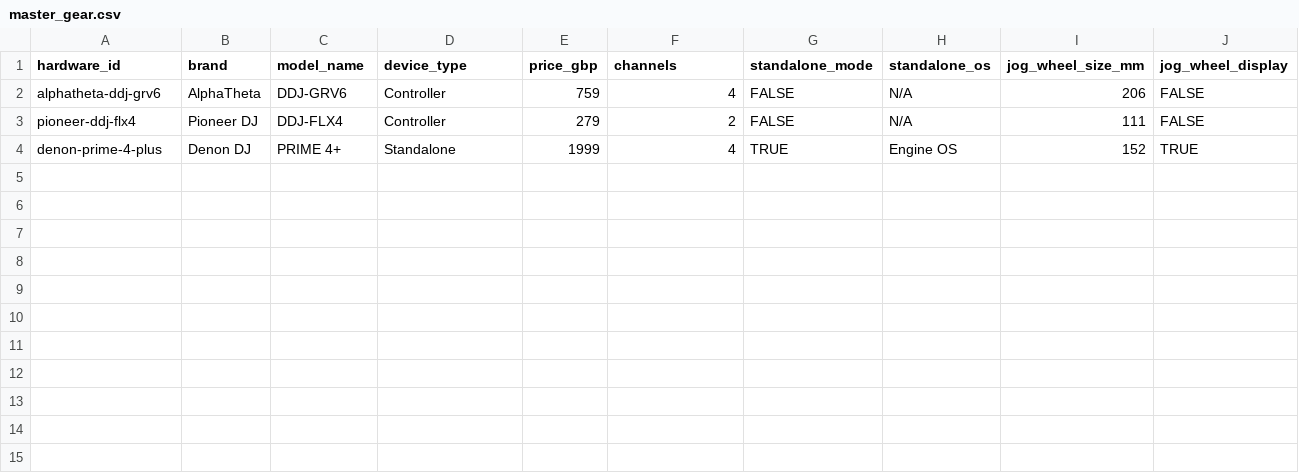
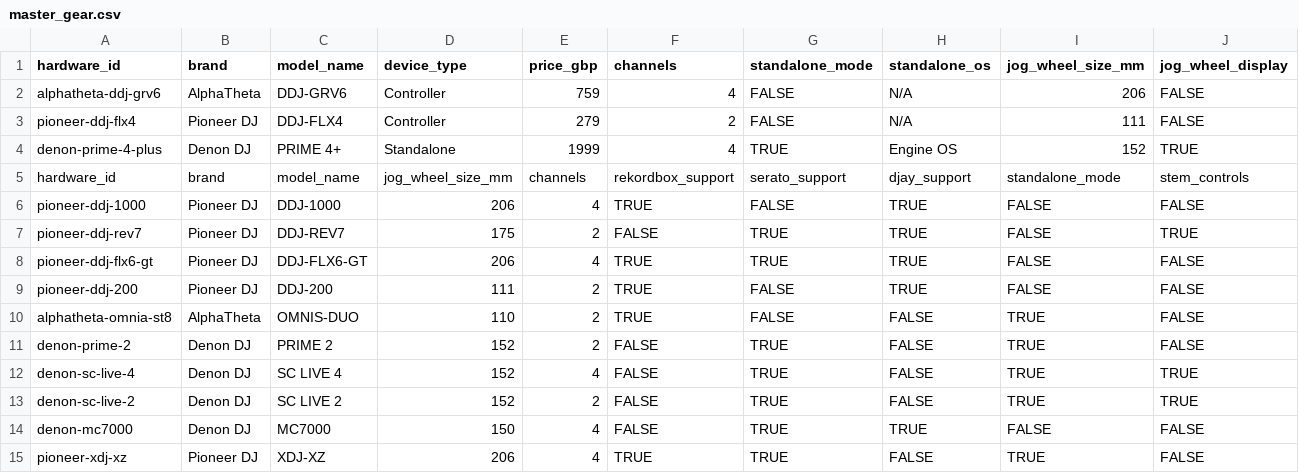
Before and after one commit to FCSerbian/djhub-me, a CSV file: data/master_gear.csv, drawn as a sheet; only a part is shown; rows hold the shown columns only; the diff names each change by its address in the sheet, - before the commit and + after, or states it on an @@ line.

Commit message:
Added 10 new DJ controllers to database

```diff
--- a/data/master_gear.csv
+++ b/data/master_gear.csv
+row 5: hardware_id | brand | model_name | jog_wheel_size_mm | channels | rekordbox_support | serato_support | djay_support | standalone_mode | stem_controls
+row 6: pioneer-ddj-1000 | Pioneer DJ | DDJ-1000 | 206 | 4 | TRUE | FALSE | TRUE | FALSE | FALSE
+row 7: pioneer-ddj-rev7 | Pioneer DJ | DDJ-REV7 | 175 | 2 | FALSE | TRUE | TRUE | FALSE | TRUE
+row 8: pioneer-ddj-flx6-gt | Pioneer DJ | DDJ-FLX6-GT | 206 | 4 | TRUE | TRUE | TRUE | FALSE | FALSE
+row 9: pioneer-ddj-200 | Pioneer DJ | DDJ-200 | 111 | 2 | TRUE | FALSE | TRUE | FALSE | FALSE
+row 10: alphatheta-omnia-st8 | AlphaTheta | OMNIS-DUO | 110 | 2 | TRUE | FALSE | FALSE | TRUE | FALSE
+row 11: denon-prime-2 | Denon DJ | PRIME 2 | 152 | 2 | FALSE | TRUE | FALSE | TRUE | FALSE
+row 12: denon-sc-live-4 | Denon DJ | SC LIVE 4 | 152 | 4 | FALSE | TRUE | FALSE | TRUE | TRUE
+row 13: denon-sc-live-2 | Denon DJ | SC LIVE 2 | 152 | 2 | FALSE | TRUE | FALSE | TRUE | TRUE
+row 14: denon-mc7000 | Denon DJ | MC7000 | 150 | 4 | FALSE | TRUE | TRUE | FALSE | FALSE
+row 15: pioneer-xdj-xz | Pioneer DJ | XDJ-XZ | 206 | 4 | TRUE | TRUE | FALSE | TRUE | FALSE
```
Also changed, not shown: 9 other files.
